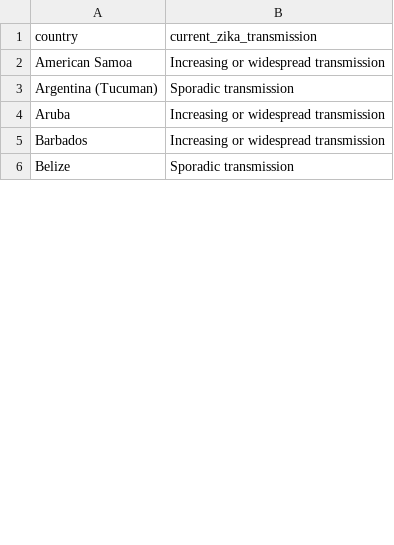
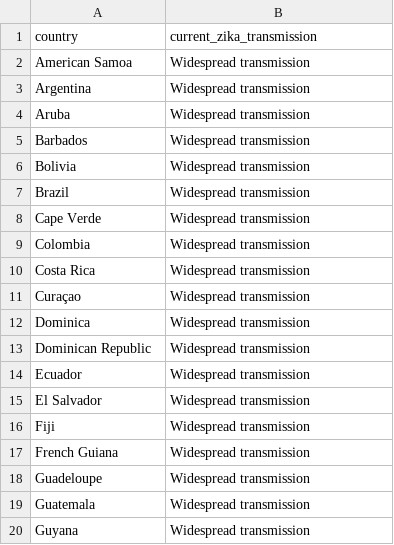
Before and after one commit to BuzzFeedNews/zika-data, a CSV file: data/parsed/ecdc/ecdc-local-transmission-countries.csv, drawn as a sheet; only a part is shown; the shorter side is filled out with more unchanged rows; the diff covers the shown part only.

Commit message:
Update ECDC country classifications

```diff
--- a/data/parsed/ecdc/ecdc-local-transmission-countries.csv
+++ b/data/parsed/ecdc/ecdc-local-transmission-countries.csv
@@ -1,5 +1,20 @@
 country,current_zika_transmission
-American Samoa,Increasing or widespread transmission
-Argentina (Tucuman),Sporadic transmission
-Aruba,Increasing or widespread transmission
-Barbados,Increasing or widespread transmission
+American Samoa,Widespread transmission
+Argentina,Widespread transmission
+Aruba,Widespread transmission
+Barbados,Widespread transmission
+Bolivia,Widespread transmission
+Brazil,Widespread transmission
+Cape Verde,Widespread transmission
+Colombia,Widespread transmission
+Costa Rica,Widespread transmission
+Curaçao,Widespread transmission
+Dominica,Widespread transmission
+Dominican Republic,Widespread transmission
+Ecuador,Widespread transmission
+El Salvador,Widespread transmission
+Fiji,Widespread transmission
+French Guiana,Widespread transmission
+Guadeloupe,Widespread transmission
+Guatemala,Widespread transmission
+Guyana,Widespread transmission
```
Also changed, not shown: 22 added rows and 37 removed rows elsewhere in this file.
